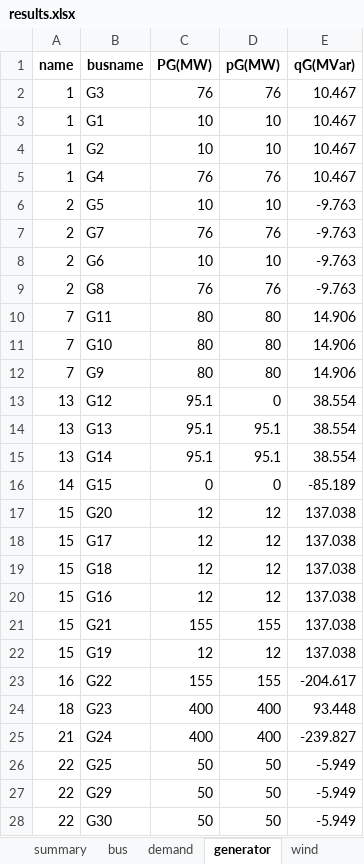
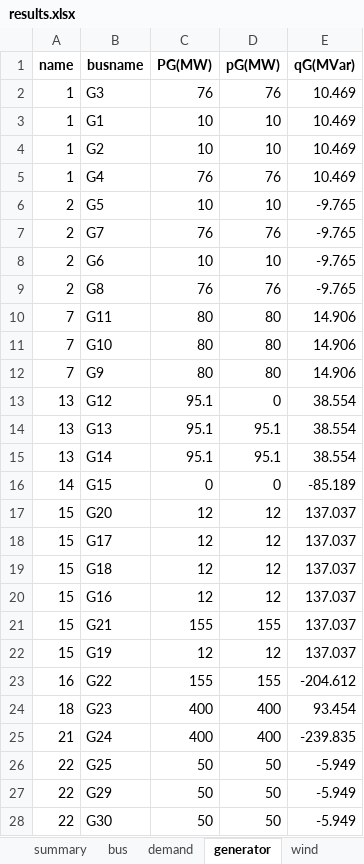
Before and after one commit to bukhsh/oats, an Excel workbook: results/results.xlsx, sheet generator, drawn as a sheet; only a part is shown; values as stored, in another font and other column widths than the file's, no borders; the diff names each change by its address in the sheet, - before the commit and + after, or states it on an @@ line.

```diff
--- a/results/results.xlsx (sheet generator)
+++ b/results/results.xlsx (sheet generator)
-E2:E5 (qG(MVar)): 10.467
+E2:E5 (qG(MVar)): 10.469
-E6:E9 (qG(MVar)): -9.763
+E6:E9 (qG(MVar)): -9.765
-E17:E22 (qG(MVar)): 137.038
+E17:E22 (qG(MVar)): 137.037
-E23 (qG(MVar)): -204.617
+E23 (qG(MVar)): -204.612
-E24 (qG(MVar)): 93.448
+E24 (qG(MVar)): 93.454
-E25 (qG(MVar)): -239.827
+E25 (qG(MVar)): -239.835
```
Also changed, not shown: sheet branch, sheet bus, sheet transformer, sheet summary, 12 other files.
